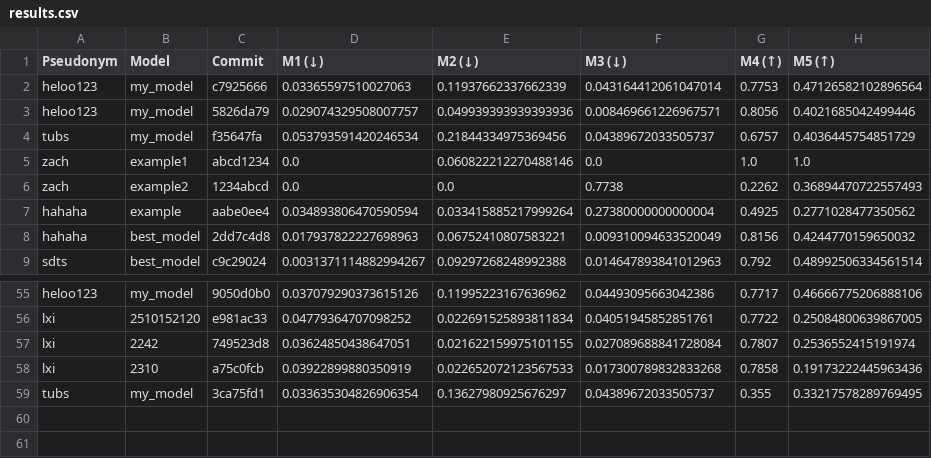
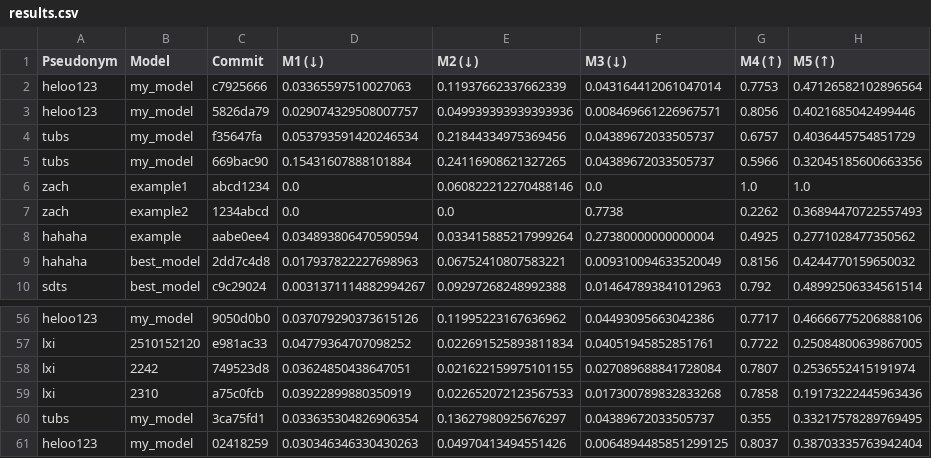
Before and after one commit to cs396f25/leaderboard-hw1, a CSV file: results.csv, drawn as a sheet; only a part is shown, gaps mark what is left out.

```diff
--- a/results.csv
+++ b/results.csv
@@ -4,2 +4,3 @@ heloo123,my_model,5826da79,0.029074329508007757,0.049939393939393936,0.008469661
 tubs,my_model,f35647fa,0.053793591420246534,0.21844334975369456,0.04389672033505737,0.6757,0.4036445754851729
+tubs,my_model,669bac90,0.15431607888101884,0.24116908621327265,0.04389672033505737,0.5966,0.32045185600663356
 zach,example1,abcd1234,0.0,0.060822212270488146,0.0,1.0,1.0
@@ -59 +60,2 @@ lxi,2310,a75c0fcb,0.03922899880350919,0.022652072123567533,0.017300789832833268,
 tubs,my_model,3ca75fd1,0.033635304826906354,0.13627980925676297,0.04389672033505737,0.355,0.33217578289769495
+heloo123,my_model,02418259,0.030346346330430263,0.04970413494551426,0.0064894485851299125,0.8037,0.38703335763942404
```
Also changed, not shown: 1 other file.
